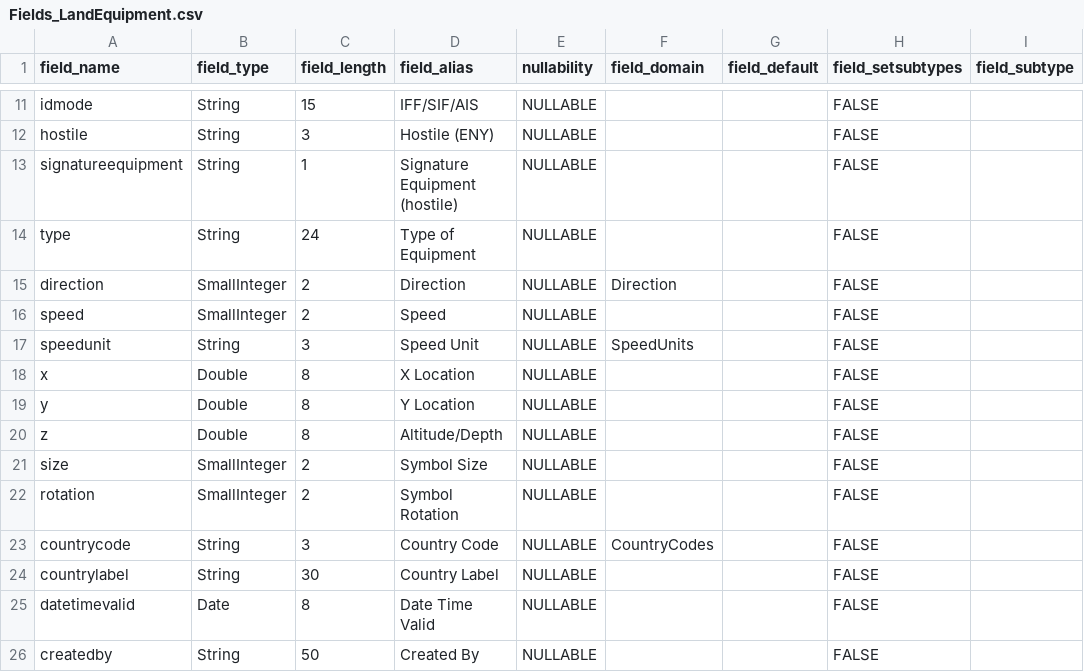
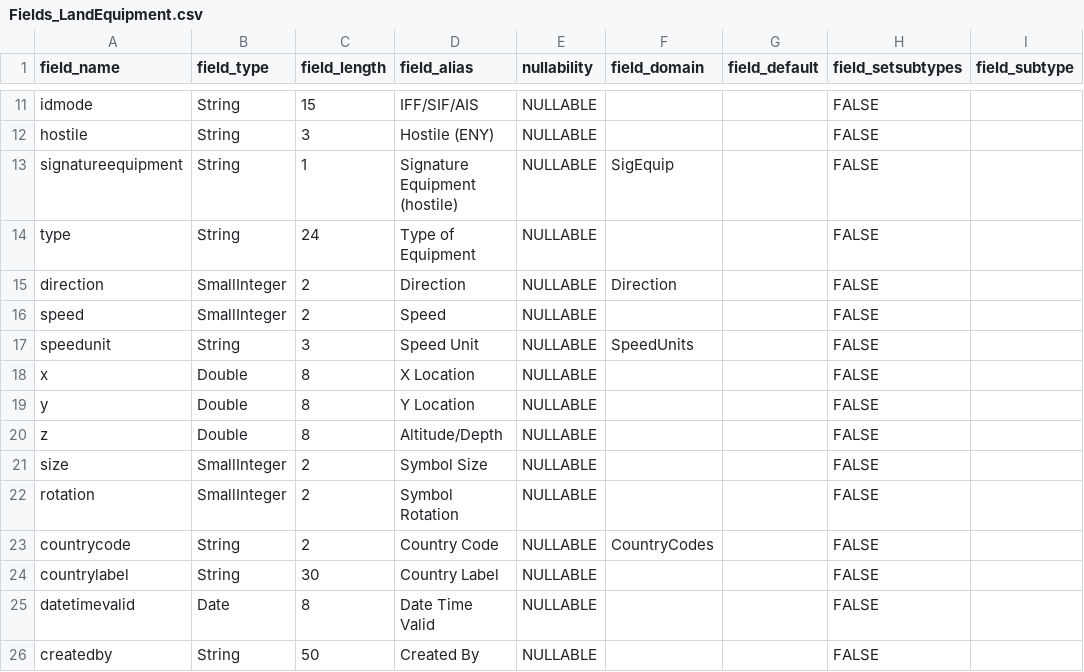
Before and after one commit to Esri/military-symbology, a CSV file: military-overlay/utils-source-and-test-data/schema-source-files/app6b/military_feature_schemas/Fields_LandEquipment.csv, drawn as a sheet; only a part is shown, gaps mark what is left out; the diff names each change by its address in the sheet, - before the commit and + after, or states it on an @@ line.

```diff
--- a/military-overlay/utils-source-and-test-data/schema-source-files/app6b/military_feature_schemas/Fields_LandEquipment.csv
+++ b/military-overlay/utils-source-and-test-data/schema-source-files/app6b/military_feature_schemas/Fields_LandEquipment.csv
-F13 (field_domain): (empty)
+F13 (field_domain): SigEquip
-C23 (field_length): 3
+C23 (field_length): 2
```
Also changed, not shown: military-overlay/utils-source-and-test-data/schema-source-files/app6b/military_feature_schemas/Fields_Activities.csv, military-overlay/utils-source-and-test-data/schema-source-files/app6b/military_feature_schemas/Fields_Air.csv, 8 other files.
